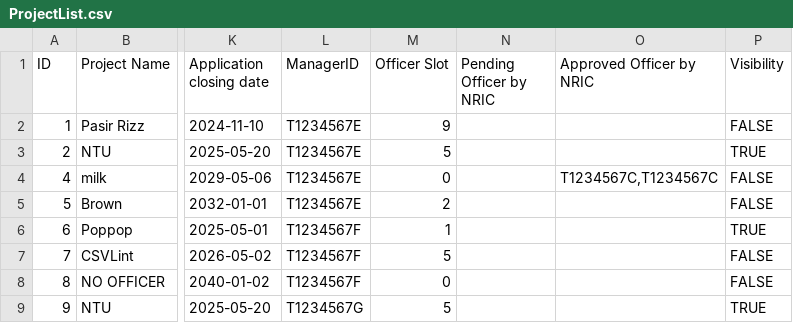
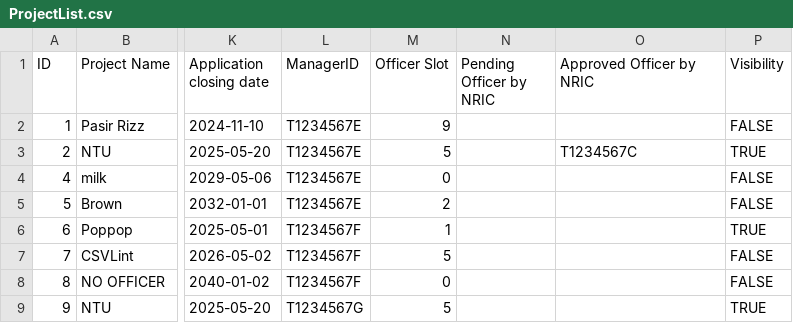
Before and after one commit to Zian00/SC2002-BTO, a CSV file: assets/ProjectList.csv, drawn as a sheet; only a part is shown, gaps mark what is left out; the diff names each change by its address in the sheet, - before the commit and + after, or states it on an @@ line.

```diff
--- a/assets/ProjectList.csv
+++ b/assets/ProjectList.csv
-O3 (Approved Officer by NRIC): (empty)
+O3 (Approved Officer by NRIC): T1234567C
-O4 (Approved Officer by NRIC): T1234567C,T1234567C
+O4 (Approved Officer by NRIC): (empty)
```
Also changed, not shown: assets/userList.csv, 3 other files.
